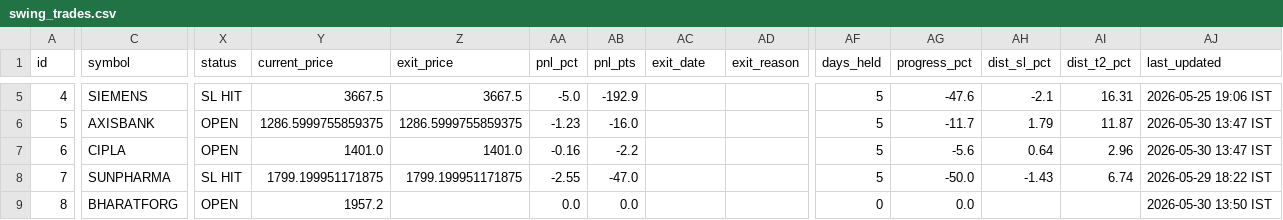
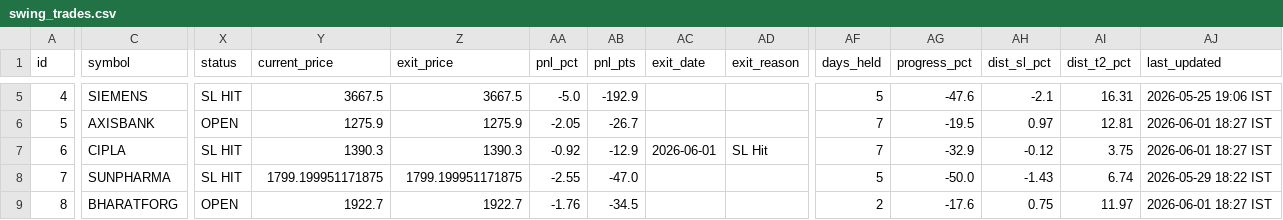
Before and after one commit to lavakus/nse-intraday-bot, a CSV file: swing_trades.csv, drawn as a sheet; only a part is shown, gaps mark what is left out; the diff covers the shown part only; the diff names each change by its address in the sheet, - before the commit and + after, or states it on an @@ line.

```diff
--- a/swing_trades.csv
+++ b/swing_trades.csv
-Y6 (current_price): 1286.5999755859375
+Y6 (current_price): 1275.9
-Z6 (exit_price): 1286.5999755859375
+Z6 (exit_price): 1275.9
-AA6 (pnl_pct): -1.23
+AA6 (pnl_pct): -2.05
-AB6 (pnl_pts): -16.0
+AB6 (pnl_pts): -26.7
-AF6:AF7 (days_held): 5
+AF6:AF7 (days_held): 7
-AG6 (progress_pct): -11.7
+AG6 (progress_pct): -19.5
-AH6 (dist_sl_pct): 1.79
+AH6 (dist_sl_pct): 0.97
-AI6 (dist_t2_pct): 11.87
+AI6 (dist_t2_pct): 12.81
-AJ6:AJ7 (last_updated): 2026-05-30 13:47 IST
+AJ6:AJ7 (last_updated): 2026-06-01 18:27 IST
-X7 (status): OPEN
+X7 (status): SL HIT
-Y7 (current_price): 1401.0
+Y7 (current_price): 1390.3
-Z7 (exit_price): 1401.0
+Z7 (exit_price): 1390.3
-AA7 (pnl_pct): -0.16
+AA7 (pnl_pct): -0.92
-AB7 (pnl_pts): -2.2
+AB7 (pnl_pts): -12.9
-AC7 (exit_date): (empty)
+AC7 (exit_date): 2026-06-01
-AD7 (exit_reason): (empty)
+AD7 (exit_reason): SL Hit
-AG7 (progress_pct): -5.6
+AG7 (progress_pct): -32.9
-AH7 (dist_sl_pct): 0.64
+AH7 (dist_sl_pct): -0.12
-AI7 (dist_t2_pct): 2.96
+AI7 (dist_t2_pct): 3.75
-Y9 (current_price): 1957.2
+Y9 (current_price): 1922.7
-Z9 (exit_price): (empty)
+Z9 (exit_price): 1922.7
-AA9 (pnl_pct): 0.0
+AA9 (pnl_pct): -1.76
-AB9 (pnl_pts): 0.0
+AB9 (pnl_pts): -34.5
-AF9 (days_held): 0
+AF9 (days_held): 2
-AG9 (progress_pct): 0.0
+AG9 (progress_pct): -17.6
-AH9 (dist_sl_pct): (empty)
+AH9 (dist_sl_pct): 0.75
-AI9 (dist_t2_pct): (empty)
+AI9 (dist_t2_pct): 11.97
-AJ9 (last_updated): 2026-05-30 13:50 IST
+AJ9 (last_updated): 2026-06-01 18:27 IST
```
Also changed, not shown: 1 added row and 66 edited cells elsewhere in this file, 1 other file.
